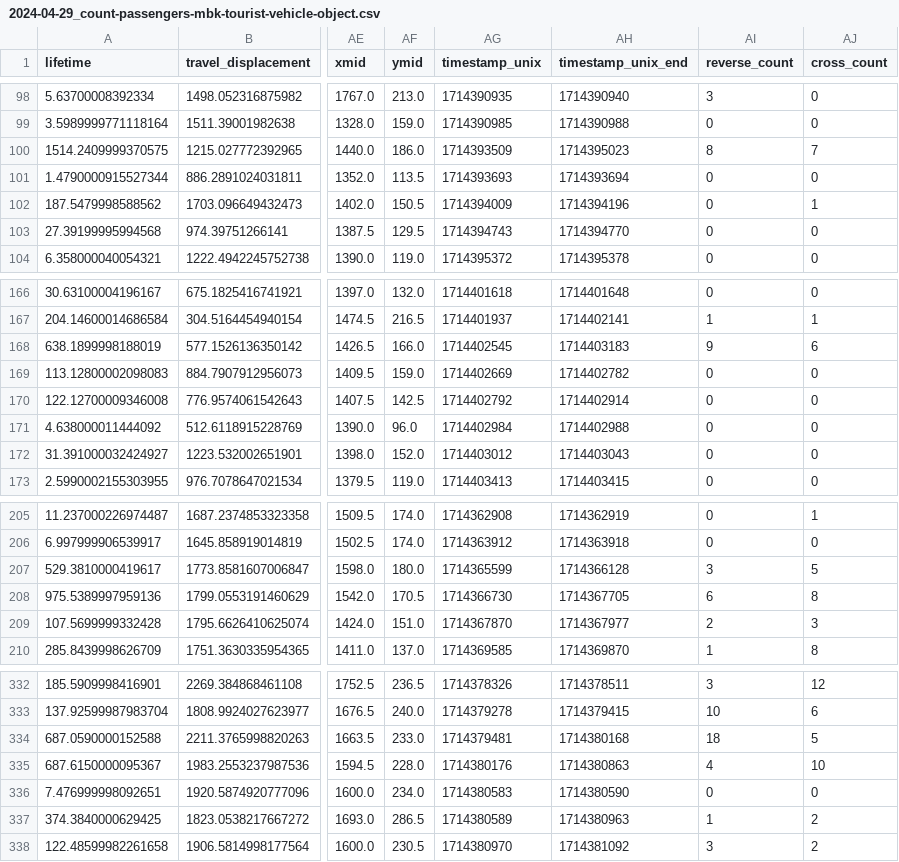
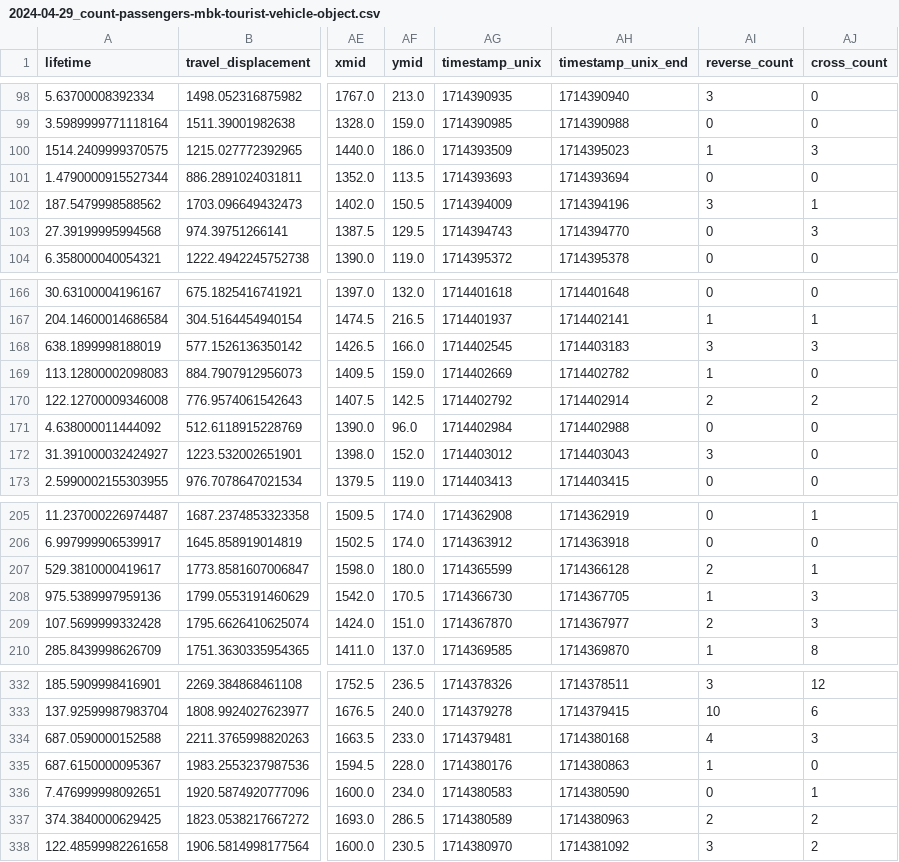
Before and after one commit to JeansAthiwat/parking-customer-count, a CSV file: resources/processed/2024-04-29_count-passengers-mbk-tourist-vehicle-object.csv, drawn as a sheet; only a part is shown, gaps mark what is left out; the diff covers the shown part only; the diff names each change by its address in the sheet, - before the commit and + after, or states it on an @@ line.

```diff
--- a/resources/processed/2024-04-29_count-passengers-mbk-tourist-vehicle-object.csv
+++ b/resources/processed/2024-04-29_count-passengers-mbk-tourist-vehicle-object.csv
-AI100 (reverse_count): 8
+AI100 (reverse_count): 1
-AJ100 (cross_count): 7
+AJ100 (cross_count): 3
-AI102 (reverse_count): 0
+AI102 (reverse_count): 3
-AJ103 (cross_count): 0
+AJ103 (cross_count): 3
-AI168 (reverse_count): 9
+AI168 (reverse_count): 3
-AJ168 (cross_count): 6
+AJ168 (cross_count): 3
-AI169 (reverse_count): 0
+AI169 (reverse_count): 1
-AI170 (reverse_count): 0
+AI170 (reverse_count): 2
-AJ170 (cross_count): 0
+AJ170 (cross_count): 2
-AI172 (reverse_count): 0
+AI172 (reverse_count): 3
-AI207 (reverse_count): 3
+AI207 (reverse_count): 2
-AJ207 (cross_count): 5
+AJ207 (cross_count): 1
-AI208 (reverse_count): 6
+AI208 (reverse_count): 1
-AJ208 (cross_count): 8
+AJ208 (cross_count): 3
-AI334 (reverse_count): 18
+AI334 (reverse_count): 4
-AJ334 (cross_count): 5
+AJ334 (cross_count): 3
-AI335 (reverse_count): 4
+AI335 (reverse_count): 1
-AJ335 (cross_count): 10
+AJ335 (cross_count): 0
-AJ336 (cross_count): 0
+AJ336 (cross_count): 1
-AI337 (reverse_count): 1
+AI337 (reverse_count): 2
```
Also changed, not shown: 21 edited cells elsewhere in this file, resources/processed/2024-04-28/count-passengers-mbk-14-13-vehicle.csv, resources/processed/2024-04-28_count-passengers-mbk-tourist-vehicle-object.csv, 24 other files.
